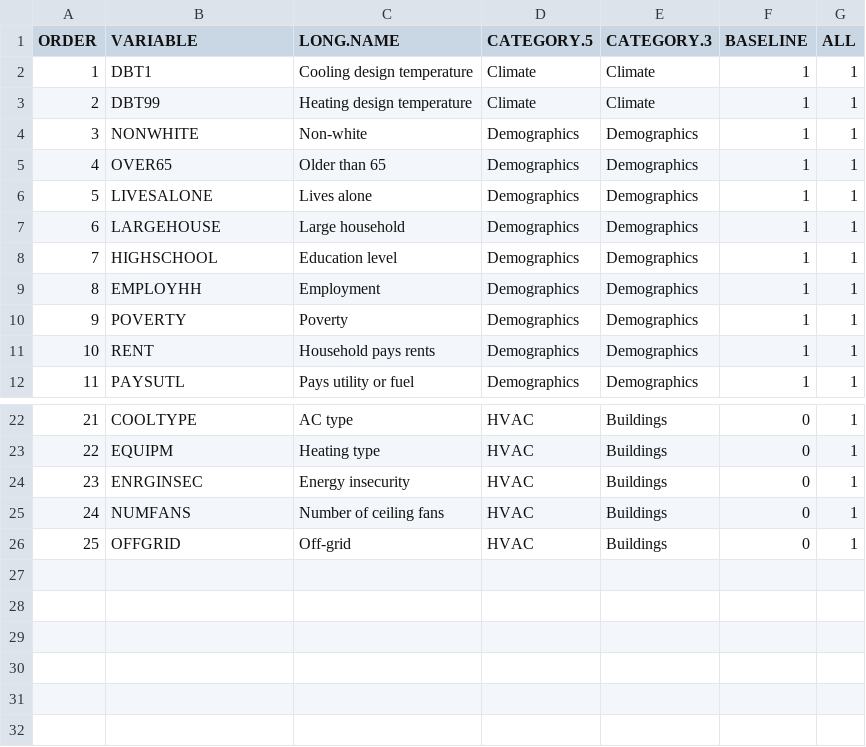
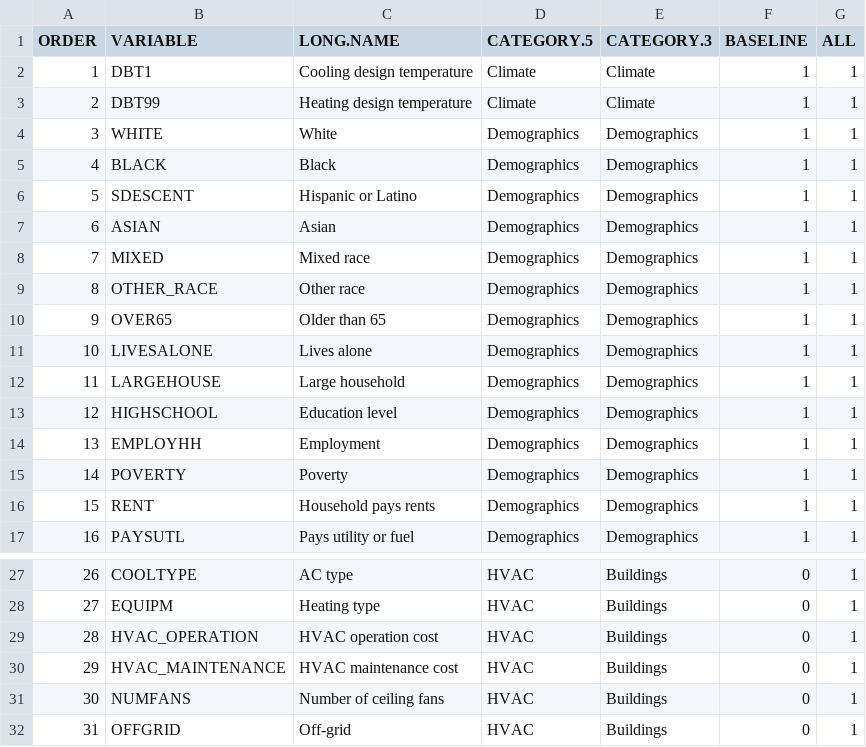
Before and after one commit to anaijazi/RECSThermalMorbidity, a CSV file: data/variables.csv, drawn as a sheet; only a part is shown, gaps mark what is left out; addresses are those after the commit; the diff names each change by its address in the sheet, - before the commit and + after, or states it on an @@ line.

```diff
--- a/data/variables.csv
+++ b/data/variables.csv
-B4 (VARIABLE): NONWHITE
+B4 (VARIABLE): WHITE
-C4 (LONG.NAME): Non-white
+C4 (LONG.NAME): White
+row 5: 4 | BLACK | Black | Demographics | Demographics | 1 | 1
+row 6: 5 | SDESCENT | Hispanic or Latino | Demographics | Demographics | 1 | 1
+row 7: 6 | ASIAN | Asian | Demographics | Demographics | 1 | 1
+row 8: 7 | MIXED | Mixed race | Demographics | Demographics | 1 | 1
+row 9: 8 | OTHER_RACE | Other race | Demographics | Demographics | 1 | 1
@@ column A (ORDER) renumbered from row 10 down @@
+row 29: 28 | HVAC_OPERATION | HVAC operation cost | HVAC | Buildings | 0 | 1
-B30 (VARIABLE): ENRGINSEC
+B30 (VARIABLE): HVAC_MAINTENANCE
-C30 (LONG.NAME): Energy insecurity
+C30 (LONG.NAME): HVAC maintenance cost
```
Also changed, not shown: 36 other files.
